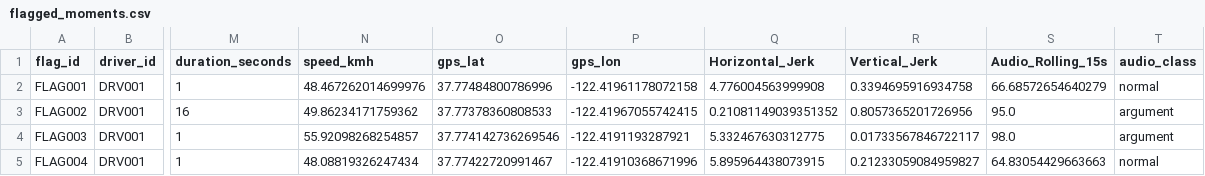
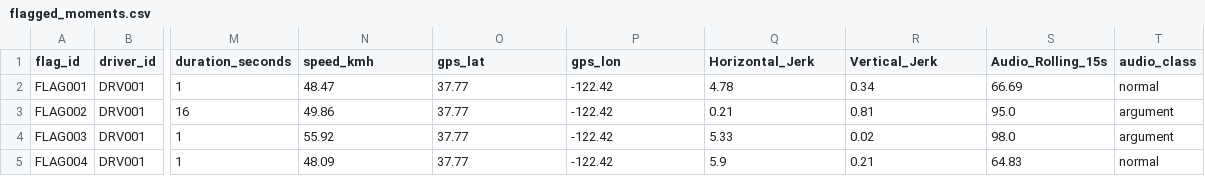
Before and after one commit to mishra-satyam531/driver-pulse, a CSV file: data/processed_outputs/flagged_moments.csv, drawn as a sheet; only a part is shown, gaps mark what is left out; the diff names each change by its address in the sheet, - before the commit and + after, or states it on an @@ line.

Commit message:
Enhance Driver Pulse dashboard and backend metrics
- Updated the Driver Pulse dashboard to include formatted columns for maximum combined score, flags count, and high flags.
- Improved the rendering of flagged moments by adding detailed score columns and ensuring proper data types.
- Refined earnings velocity calculations to round metrics for better readability in the UI.
- Enhanced data export functionality to ensure all relevant metrics are rounded and formatted consistently.
- Updated flagged moments and trip insights JSON and CSV outputs to reflect new formatting and insights.

```diff
--- a/data/processed_outputs/flagged_moments.csv
+++ b/data/processed_outputs/flagged_moments.csv
-N2 (speed_kmh): 48.467262014699976
+N2 (speed_kmh): 48.47
-O2 (gps_lat): 37.77484800786996
+O2 (gps_lat): 37.77
-P2 (gps_lon): -122.41961178072158
+P2 (gps_lon): -122.42
-Q2 (Horizontal_Jerk): 4.776004563999908
+Q2 (Horizontal_Jerk): 4.78
-R2 (Vertical_Jerk): 0.3394695916934758
+R2 (Vertical_Jerk): 0.34
-S2 (Audio_Rolling_15s): 66.68572654640279
+S2 (Audio_Rolling_15s): 66.69
-N3 (speed_kmh): 49.86234171759362
+N3 (speed_kmh): 49.86
-O3 (gps_lat): 37.77378360808533
+O3 (gps_lat): 37.77
-P3 (gps_lon): -122.41967055742415
+P3 (gps_lon): -122.42
-Q3 (Horizontal_Jerk): 0.21081149039351352
+Q3 (Horizontal_Jerk): 0.21
-R3 (Vertical_Jerk): 0.8057365201726956
+R3 (Vertical_Jerk): 0.81
-N4 (speed_kmh): 55.92098268254857
+N4 (speed_kmh): 55.92
-O4 (gps_lat): 37.774142736269546
+O4 (gps_lat): 37.77
-P4 (gps_lon): -122.4191193287921
+P4 (gps_lon): -122.42
-Q4 (Horizontal_Jerk): 5.332467630312775
+Q4 (Horizontal_Jerk): 5.33
-R4 (Vertical_Jerk): 0.01733567846722117
+R4 (Vertical_Jerk): 0.02
-N5 (speed_kmh): 48.08819326247434
+N5 (speed_kmh): 48.09
-O5 (gps_lat): 37.77422720991467
+O5 (gps_lat): 37.77
-P5 (gps_lon): -122.41910368671996
+P5 (gps_lon): -122.42
-Q5 (Horizontal_Jerk): 5.895964438073915
+Q5 (Horizontal_Jerk): 5.9
-R5 (Vertical_Jerk): 0.21233059084959827
+R5 (Vertical_Jerk): 0.21
-S5 (Audio_Rolling_15s): 64.83054429663663
+S5 (Audio_Rolling_15s): 64.83
```
Also changed, not shown: data/drivers/drivers.csv, 9 other files.
